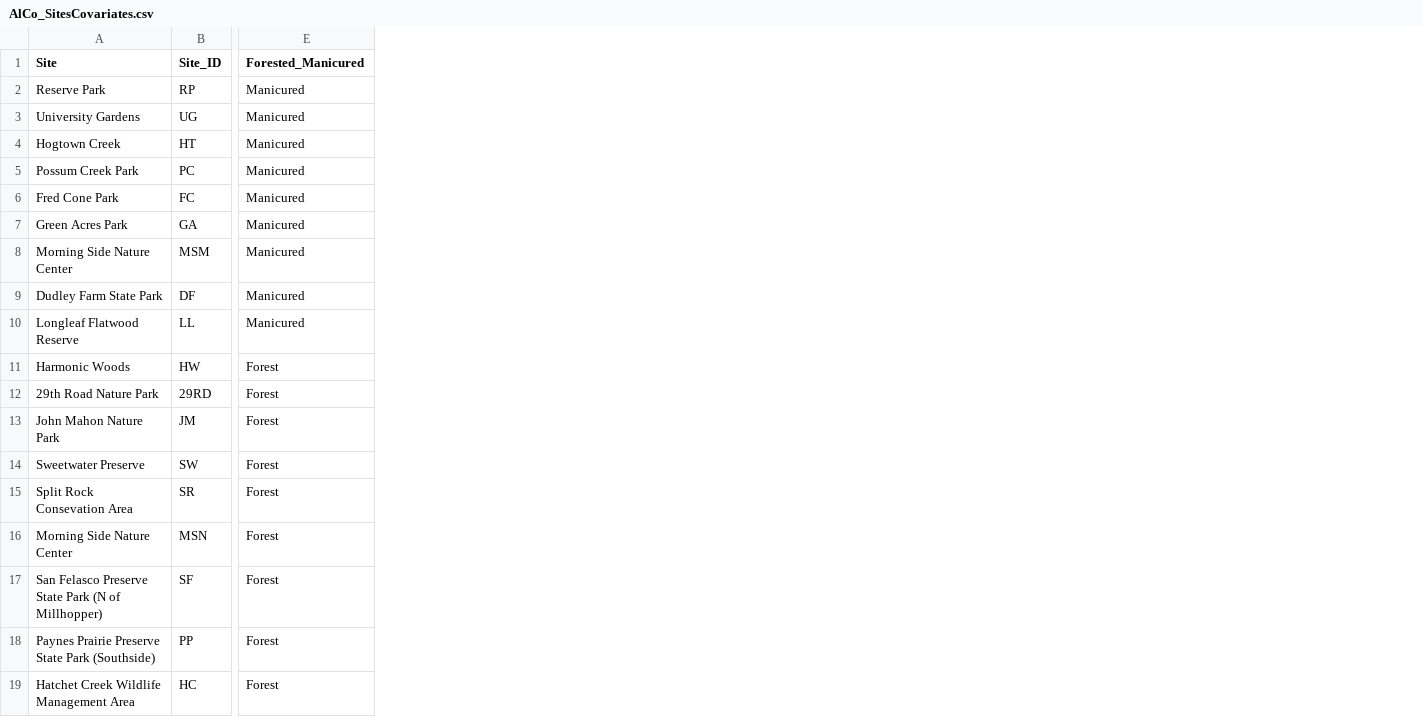
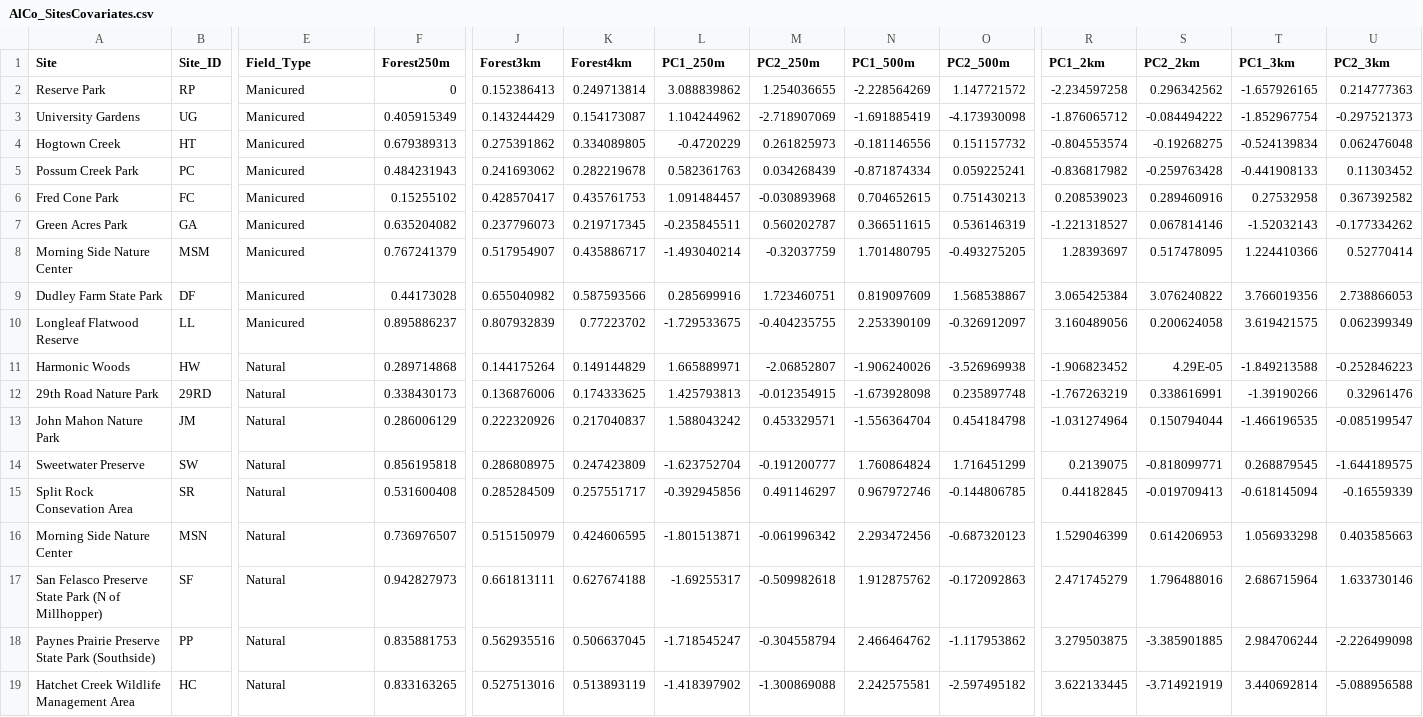
Before and after one commit to kimberlyledger/alachua_ticks, a CSV file: AlCo_SitesCovariates.csv, drawn as a sheet; only a part is shown, gaps mark what is left out; the diff covers the shown part only; the diff names each change by its address in the sheet, - before the commit and + after, or states it on an @@ line.

Commit message:
updated with additional spatial scales for proportion of forest cover and PC1/PC2

```diff
--- a/AlCo_SitesCovariates.csv
+++ b/AlCo_SitesCovariates.csv
+column F (Forest250m), rows 2-19: 0 | 0.405915349 | 0.679389313 | 0.484231943 | 0.15255102 | 0.635204082 | 0.767241379 | 0.44173028 | 0.895886237 | 0.289714868 | 0.338430173 | 0.286006129 | 0.856195818 | 0.531600408 | 0.736976507 | 0.942827973 | 0.835881753 | 0.833163265
+column J (Forest3km), rows 2-19: 0.152386413 | 0.143244429 | 0.275391862 | 0.241693062 | 0.428570417 | 0.237796073 | 0.517954907 | 0.655040982 | 0.807932839 | 0.144175264 | 0.136876006 | 0.222320926 | 0.286808975 | 0.285284509 | 0.515150979 | 0.661813111 | 0.562935516 | 0.527513016
+column K (Forest4km), rows 2-19: 0.249713814 | 0.154173087 | 0.334089805 | 0.282219678 | 0.435761753 | 0.219717345 | 0.435886717 | 0.587593566 | 0.77223702 | 0.149144829 | 0.174333625 | 0.217040837 | 0.247423809 | 0.257551717 | 0.424606595 | 0.627674188 | 0.506637045 | 0.513893119
+column L (PC1_250m), rows 2-19: 3.088839862 | 1.104244962 | -0.4720229 | 0.582361763 | 1.091484457 | -0.235845511 | -1.493040214 | 0.285699916 | -1.729533675 | 1.665889971 | 1.425793813 | 1.588043242 | -1.623752704 | -0.392945856 | -1.801513871 | -1.69255317 | -1.718545247 | -1.418397902
+column M (PC2_250m), rows 2-19: 1.254036655 | -2.718907069 | 0.261825973 | 0.034268439 | -0.030893968 | 0.560202787 | -0.32037759 | 1.723460751 | -0.404235755 | -2.06852807 | -0.012354915 | 0.453329571 | -0.191200777 | 0.491146297 | -0.061996342 | -0.509982618 | -0.304558794 | -1.300869088
+column N (PC1_500m), rows 2-19: -2.228564269 | -1.691885419 | -0.181146556 | -0.871874334 | 0.704652615 | 0.366511615 | 1.701480795 | 0.819097609 | 2.253390109 | -1.906240026 | -1.673928098 | -1.556364704 | 1.760864824 | 0.967972746 | 2.293472456 | 1.912875762 | 2.466464762 | 2.242575581
+column O (PC2_500m), rows 2-19: 1.147721572 | -4.173930098 | 0.151157732 | 0.059225241 | 0.751430213 | 0.536146319 | -0.493275205 | 1.568538867 | -0.326912097 | -3.526969938 | 0.235897748 | 0.454184798 | 1.716451299 | -0.144806785 | -0.687320123 | -0.172092863 | -1.117953862 | -2.597495182
+column R (PC1_2km), rows 2-19: -2.234597258 | -1.876065712 | -0.804553574 | -0.836817982 | 0.208539023 | -1.221318527 | 1.28393697 | 3.065425384 | 3.160489056 | -1.906823452 | -1.767263219 | -1.031274964 | 0.2139075 | 0.44182845 | 1.529046399 | 2.471745279 | 3.279503875 | 3.622133445
+column S (PC2_2km), rows 2-19: 0.296342562 | -0.084494222 | -0.19268275 | -0.259763428 | 0.289460916 | 0.067814146 | 0.517478095 | 3.076240822 | 0.200624058 | 4.29E-05 | 0.338616991 | 0.150794044 | -0.818099771 | -0.019709413 | 0.614206953 | 1.796488016 | -3.385901885 | -3.714921919
+column T (PC1_3km), rows 2-19: -1.657926165 | -1.852967754 | -0.524139834 | -0.441908133 | 0.27532958 | -1.52032143 | 1.224410366 | 3.766019356 | 3.619421575 | -1.849213588 | -1.39190266 | -1.466196535 | 0.268879545 | -0.618145094 | 1.056933298 | 2.686715964 | 2.984706244 | 3.440692814
+column U (PC2_3km), rows 2-19: 0.214777363 | -0.297521373 | 0.062476048 | 0.11303452 | 0.367392582 | -0.177334262 | 0.52770414 | 2.738866053 | 0.062399349 | -0.252846223 | 0.32961476 | -0.085199547 | -1.644189575 | -0.16559339 | 0.403585663 | 1.633730146 | -2.226499098 | -5.088956588
-E1: Forested_Manicured
+E1: Field_Type
-E11:E19 (Field_Type): Forest
+E11:E19 (Field_Type): Natural
```
Also changed, not shown: 2 added columns and 2 edited cells elsewhere in this file.
